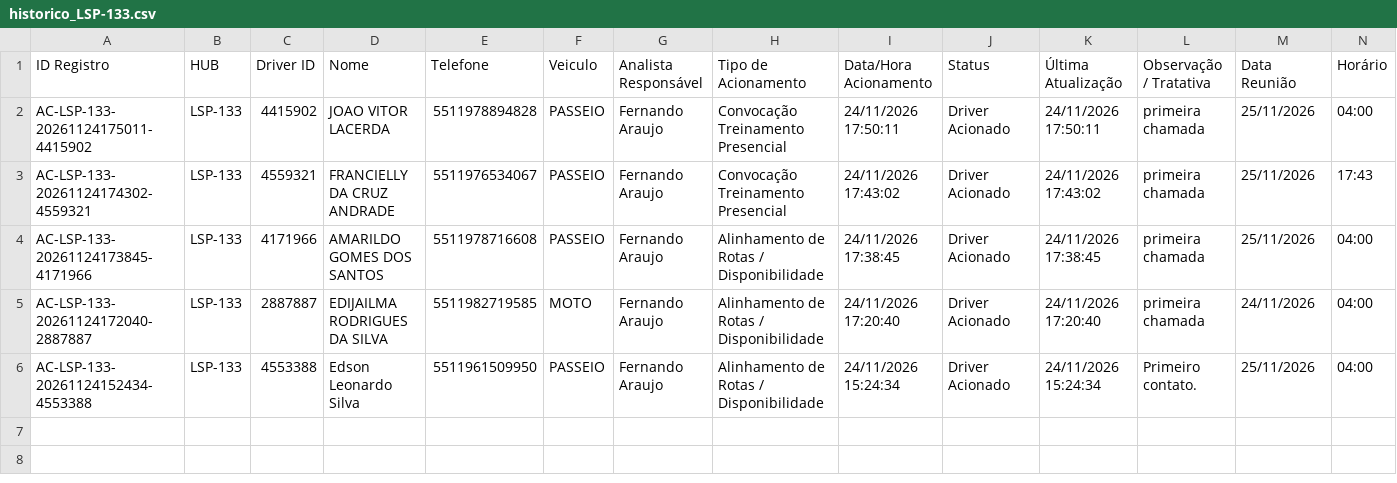
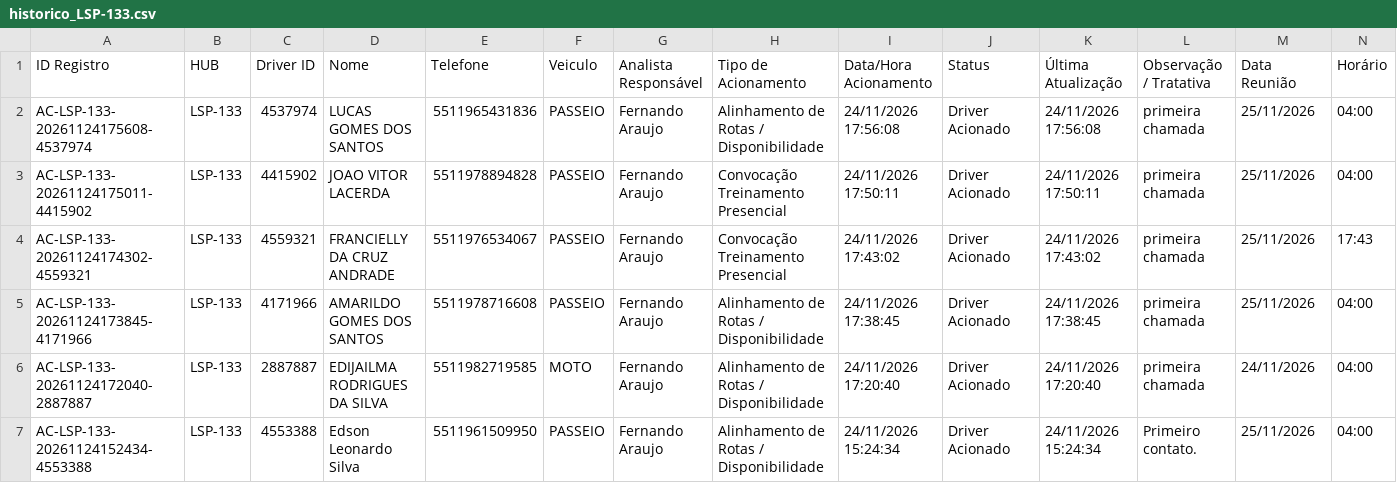
Before and after one commit to pedrohneto-netizen/ProjetoCapta-o, a CSV file: dados_hubs/LSP-133/historico_LSP-133.csv, drawn as a sheet; only a part is shown; rows hold the shown columns only; the diff names each change by its address in the sheet, - before the commit and + after, or states it on an @@ line.

Commit message:
Atualiza historico HUB LSP-133 (24/11/2026 17:56)

```diff
--- a/dados_hubs/LSP-133/historico_LSP-133.csv
+++ b/dados_hubs/LSP-133/historico_LSP-133.csv
+row 2: AC-LSP-133-20261124175608-4537974 | LSP-133 | 4537974 | LUCAS GOMES DOS SANTOS | 5511965431836 | PASSEIO | Fernando Araujo | Alinhamento de Rotas / Disponibilidade | 24/11/2026 17:56:08 | Driver Acionado | 24/11/2026 17:56:08 | primeira chamada | 25/11/2026 | 04:00
```
